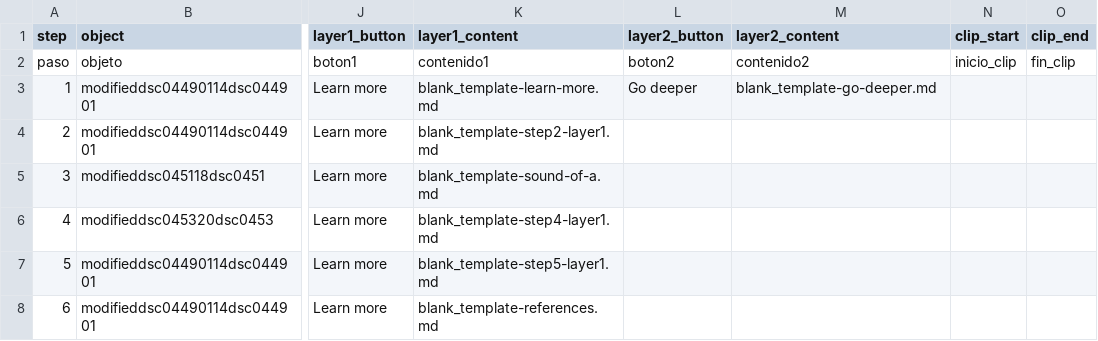
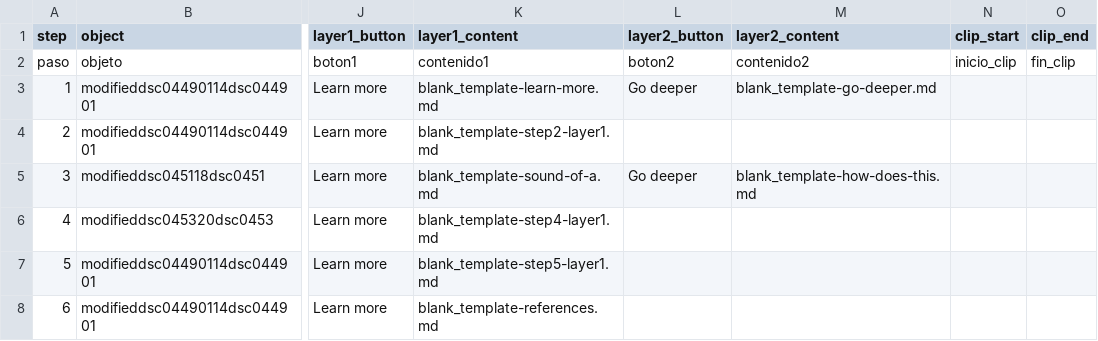
Before and after one commit to angelinarivoli/chimu_moon_goddess_vessel, a CSV file: telar-content/spreadsheets/blank_template.csv, drawn as a sheet; only a part is shown, gaps mark what is left out; the diff names each change by its address in the sheet, - before the commit and + after, or states it on an @@ line.

```diff
--- a/telar-content/spreadsheets/blank_template.csv
+++ b/telar-content/spreadsheets/blank_template.csv
-L5 (layer2_button): (empty)
+L5 (layer2_button): Go deeper
-M5 (layer2_content): (empty)
+M5 (layer2_content): blank_template-how-does-this.md
```
Also changed, not shown: telar-content/spreadsheets/objects.csv, 2 other files.
